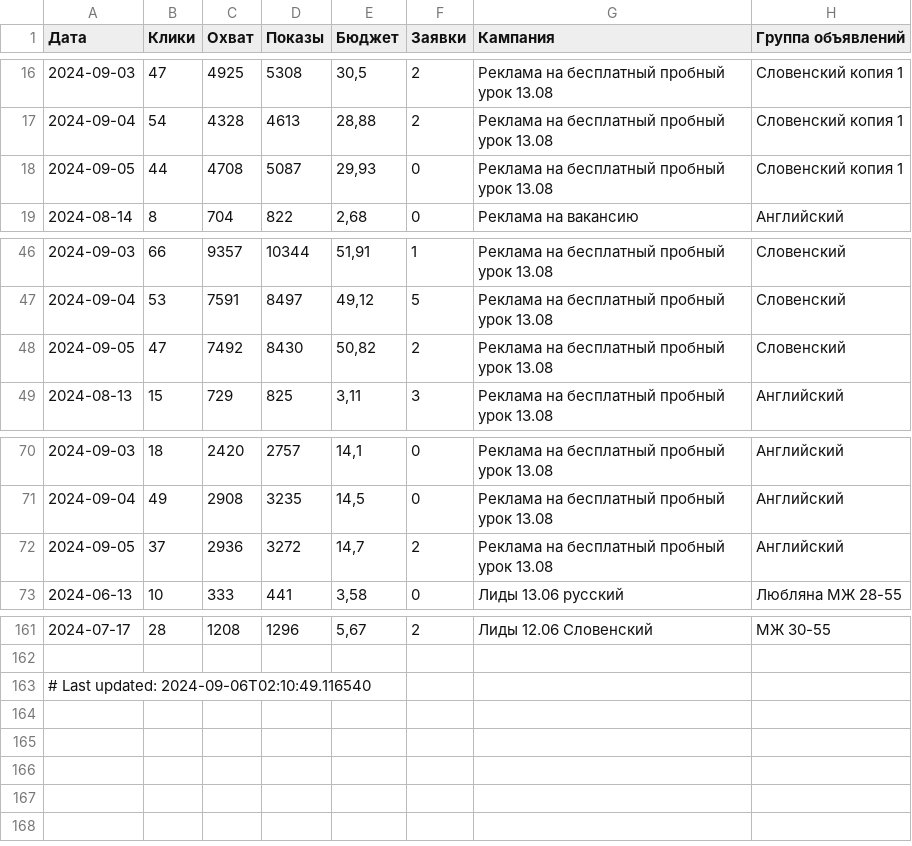
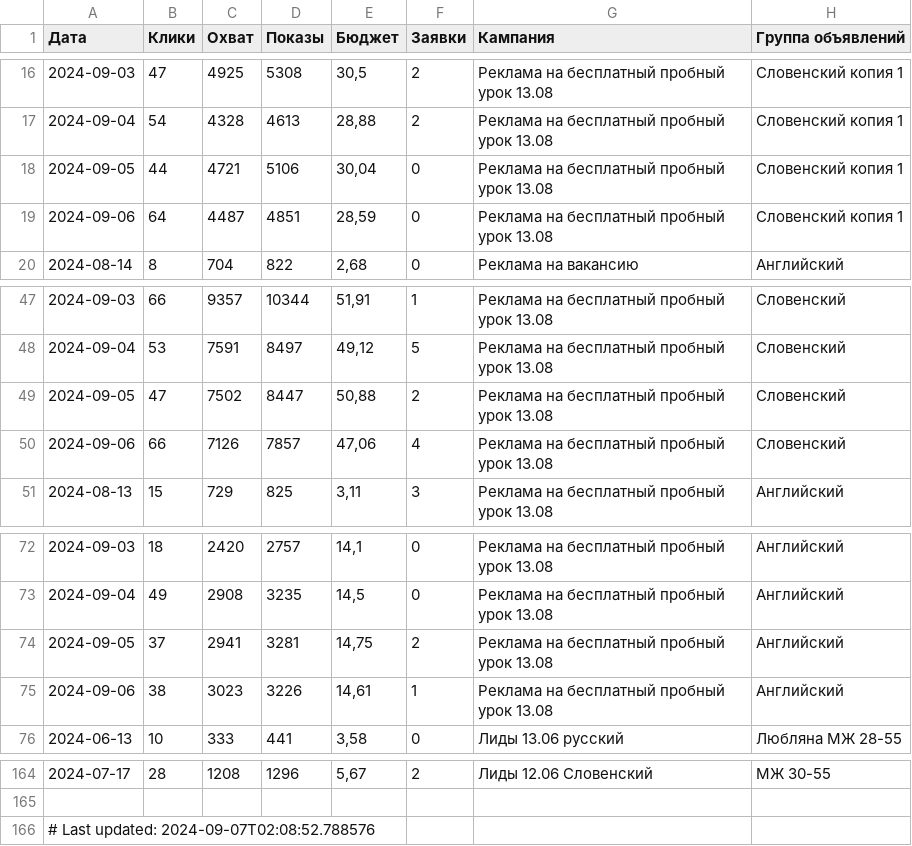
Before and after one commit to user1177-ux/KO_target_meta_data, a CSV file: facebook_adsets_data.csv, drawn as a sheet; only a part is shown, gaps mark what is left out.

```diff
--- a/facebook_adsets_data.csv
+++ b/facebook_adsets_data.csv
@@ -17,3 +17,4 @@
 2024-09-04,54,4328,4613,"28,88",2,Реклама на бесплатный пробный урок 13.08,Словенский копия 1
-2024-09-05,44,4708,5087,"29,93",0,Реклама на бесплатный пробный урок 13.08,Словенский копия 1
+2024-09-05,44,4721,5106,"30,04",0,Реклама на бесплатный пробный урок 13.08,Словенский копия 1
+2024-09-06,64,4487,4851,"28,59",0,Реклама на бесплатный пробный урок 13.08,Словенский копия 1
 2024-08-14,8,704,822,"2,68",0,Реклама на вакансию,Английский
@@ -47,3 +48,4 @@
 2024-09-04,53,7591,8497,"49,12",5,Реклама на бесплатный пробный урок 13.08,Словенский
-2024-09-05,47,7492,8430,"50,82",2,Реклама на бесплатный пробный урок 13.08,Словенский
+2024-09-05,47,7502,8447,"50,88",2,Реклама на бесплатный пробный урок 13.08,Словенский
+2024-09-06,66,7126,7857,"47,06",4,Реклама на бесплатный пробный урок 13.08,Словенский
 2024-08-13,15,729,825,"3,11",3,Реклама на бесплатный пробный урок 13.08,Английский
@@ -71,3 +73,4 @@
 2024-09-04,49,2908,3235,"14,5",0,Реклама на бесплатный пробный урок 13.08,Английский
-2024-09-05,37,2936,3272,"14,7",2,Реклама на бесплатный пробный урок 13.08,Английский
+2024-09-05,37,2941,3281,"14,75",2,Реклама на бесплатный пробный урок 13.08,Английский
+2024-09-06,38,3023,3226,"14,61",1,Реклама на бесплатный пробный урок 13.08,Английский
 2024-06-13,10,333,441,"3,58",0,Лиды 13.06 русский,Любляна МЖ 28-55
@@ -162,2 +165,2 @@
 
-# Last updated: 2024-09-06T02:10:49.116540
+# Last updated: 2024-09-07T02:08:52.788576
```
Also changed, not shown: facebook_ads_data_leads_1_year.csv, facebook_ads_data_leads_7_days.csv.
